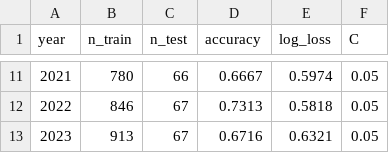
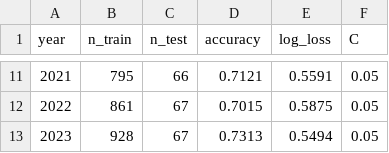
Before and after one commit to Varkot-dev/MarchMadness2026, a CSV file: data/processed/formula_new_cv_results.csv, drawn as a sheet; only a part is shown, gaps mark what is left out; the diff covers the shown part only.

```diff
--- a/data/processed/formula_new_cv_results.csv
+++ b/data/processed/formula_new_cv_results.csv
@@ -11,3 +11,3 @@ year,n_train,n_test,accuracy,log_loss,C
-2021,780,66,0.6667,0.5974,0.05
-2022,846,67,0.7313,0.5818,0.05
-2023,913,67,0.6716,0.6321,0.05
+2021,795,66,0.7121,0.5591,0.05
+2022,861,67,0.7015,0.5875,0.05
+2023,928,67,0.7313,0.5494,0.05
```
Also changed, not shown: 32 edited cells elsewhere in this file, data/processed/formula_new_weights.csv, data/processed/predicted_bracket_2026_new.csv, 4 other files.
